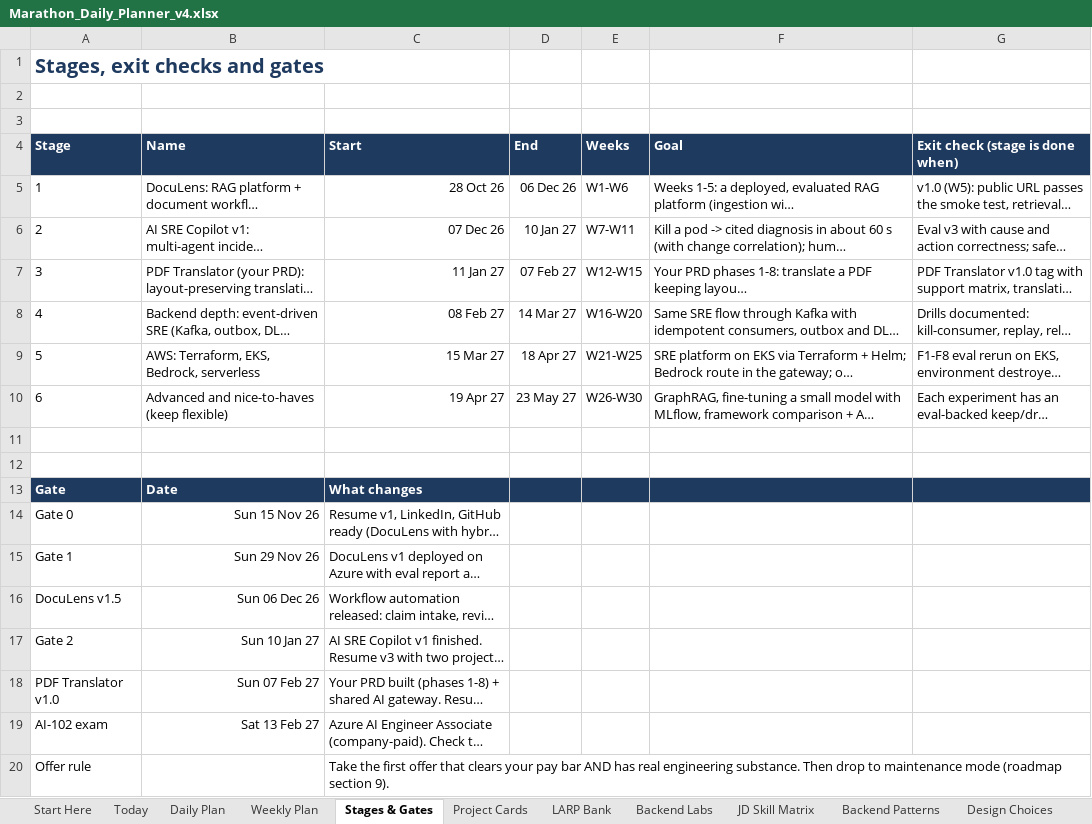
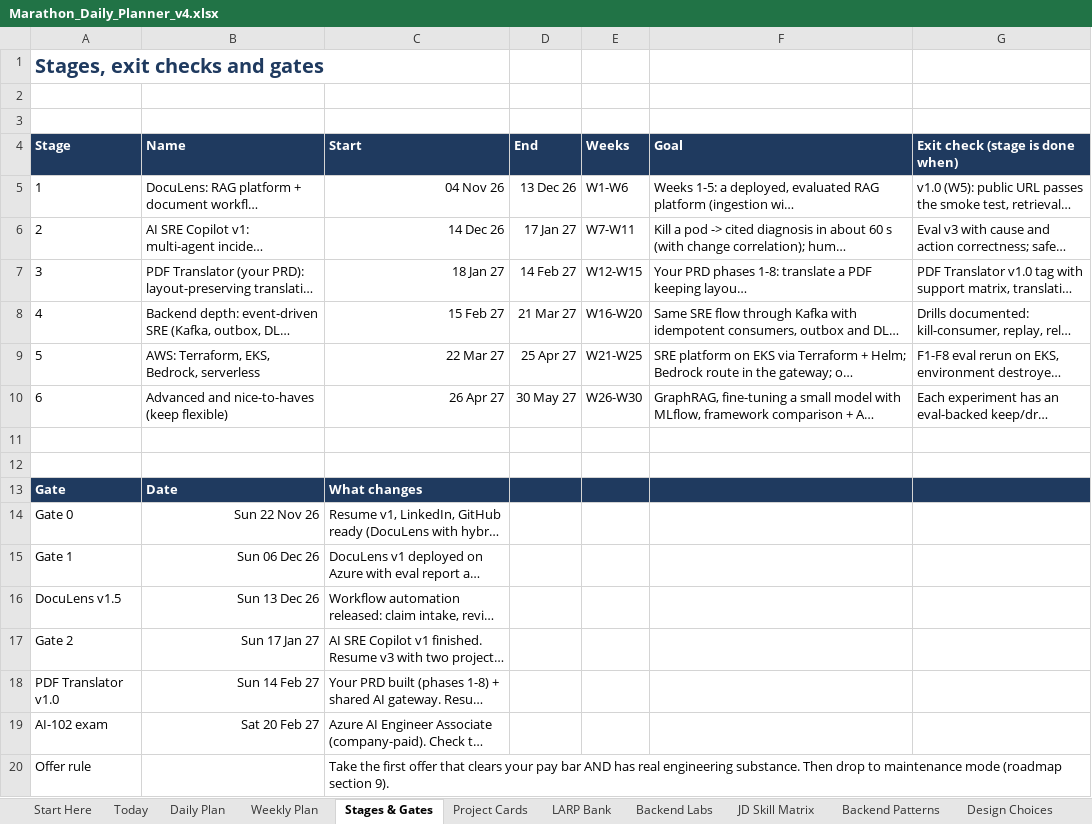
Before and after one commit to fernandesjeevan/larping, an Excel workbook: Marathon_Daily_Planner_v4.xlsx, sheet Stages & Gates, drawn as a sheet; long unchanged cells end in …; values as stored, in another font and other column widths than the file's, no borders; the diff names each change by its address in the sheet, - before the commit and + after, or states it on an @@ line.

```diff
--- a/Marathon_Daily_Planner_v4.xlsx (sheet Stages & Gates)
+++ b/Marathon_Daily_Planner_v4.xlsx (sheet Stages & Gates)
-C5 (Start): 28 Oct 26
+C5 (Start): 04 Nov 26
-D5 (End): 06 Dec 26
+D5 (End): 13 Dec 26
-C6 (Start): 07 Dec 26
+C6 (Start): 14 Dec 26
-D6 (End): 10 Jan 27
+D6 (End): 17 Jan 27
-C7 (Start): 11 Jan 27
+C7 (Start): 18 Jan 27
-D7 (End): 07 Feb 27
+D7 (End): 14 Feb 27
-C8 (Start): 08 Feb 27
+C8 (Start): 15 Feb 27
-D8 (End): 14 Mar 27
+D8 (End): 21 Mar 27
-C9 (Start): 15 Mar 27
+C9 (Start): 22 Mar 27
-D9 (End): 18 Apr 27
+D9 (End): 25 Apr 27
-C10 (Start): 19 Apr 27
+C10 (Start): 26 Apr 27
-D10 (End): 23 May 27
+D10 (End): 30 May 27
-B14 (Name): Sun 15 Nov 26
+B14 (Name): Sun 22 Nov 26
-B15 (Name): Sun 29 Nov 26
+B15 (Name): Sun 06 Dec 26
-B16 (Name): Sun 06 Dec 26
+B16 (Name): Sun 13 Dec 26
-B17 (Name): Sun 10 Jan 27
+B17 (Name): Sun 17 Jan 27
-B18 (Name): Sun 07 Feb 27
+B18 (Name): Sun 14 Feb 27
-B19 (Name): Sat 13 Feb 27
+B19 (Name): Sat 20 Feb 27
```
Also changed, not shown: sheet Daily Plan, sheet Weekly Plan, sheet Project Cards, sheet LARP Bank, sheet Backend Labs, sheet Start Here, 1 more sheet, 4 other files.
